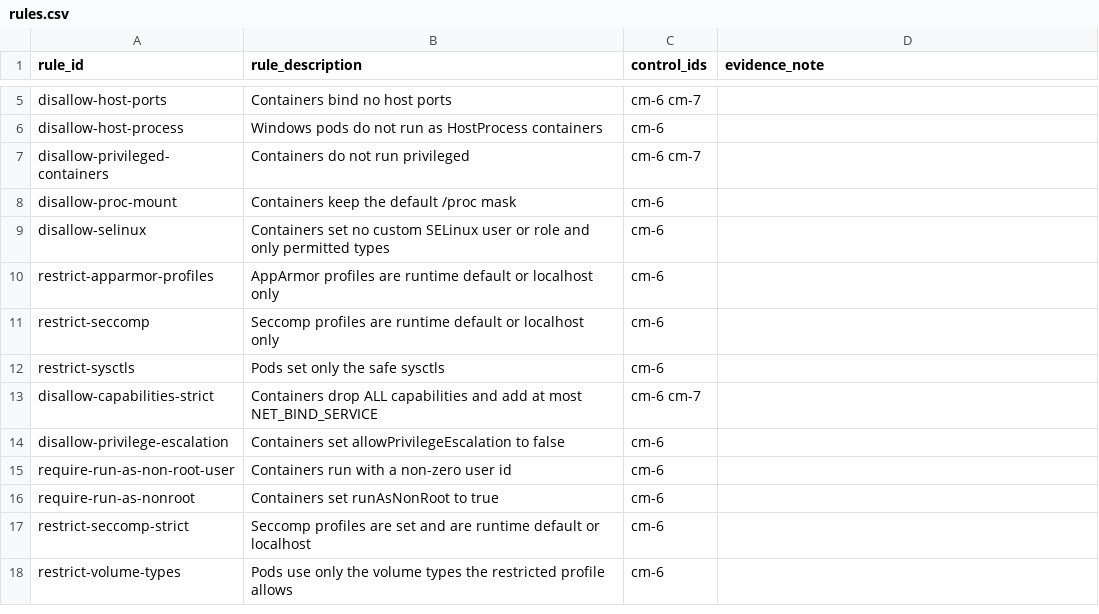
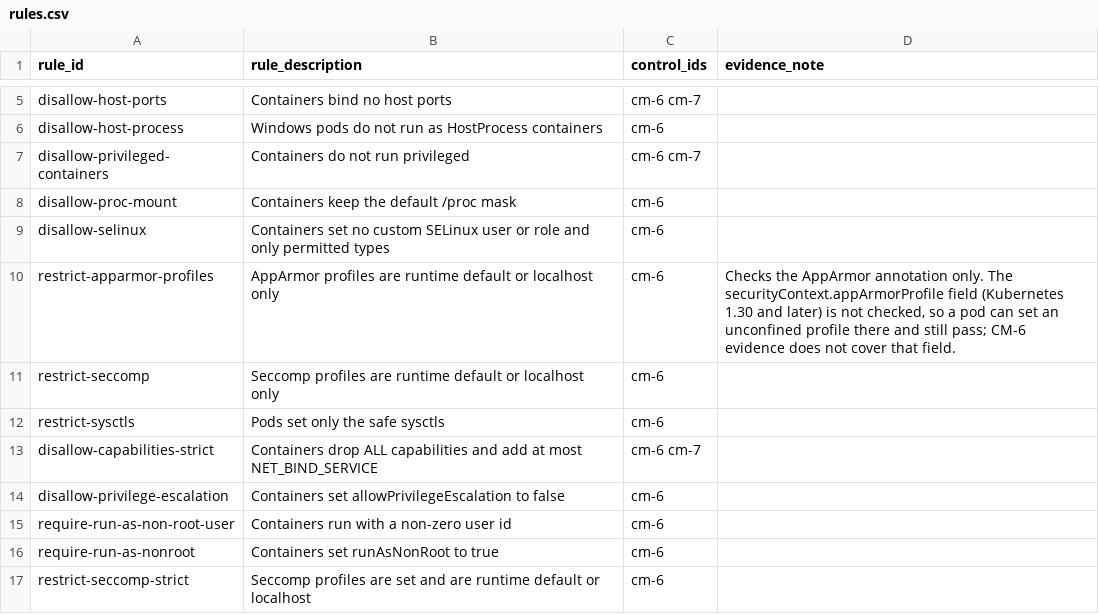
Before and after one commit to northfleet-eng/itsg33-kubernetes-protected-b-mapping, a CSV file: oscal/policy/src/rules.csv, drawn as a sheet; only a part is shown, gaps mark what is left out; the shorter side is filled out with more unchanged rows.

Commit message:
Policy pipeline: review fixes
- An error verdict fails the run for every sample, including your own
  manifests; the summary is written first. The AC-17(400) policy treats a
  binding without subjects as empty instead of erroring.
- Sample directories holding Kustomize or Helm sources are refused.
- Assessment results carry one finding per reviewed control.
- The summary counts each evaluated object once and qualifies a satisfied
  control whose evidence has limits.
- rules.csv states that the AppArmor rule does not check the
  securityContext.appArmorProfile field.
- CI's drift check fails on untracked files too.

```diff
--- a/oscal/policy/src/rules.csv
+++ b/oscal/policy/src/rules.csv
@@ -9,3 +9,3 @@ disallow-proc-mount,Containers keep the default /proc mask,cm-6,
 disallow-selinux,Containers set no custom SELinux user or role and only permitted types,cm-6,
-restrict-apparmor-profiles,AppArmor profiles are runtime default or localhost only,cm-6,
+restrict-apparmor-profiles,AppArmor profiles are runtime default or localhost only,cm-6,"Checks the AppArmor annotation only. The securityContext.appArmorProfile field (Kubernetes 1.30 and later) is not checked, so a pod can set an unconfined profile there and still pass; CM-6 evidence does not cover that field."
 restrict-seccomp,Seccomp profiles are runtime default or localhost only,cm-6,
```
Also changed, not shown: 20 other files.
